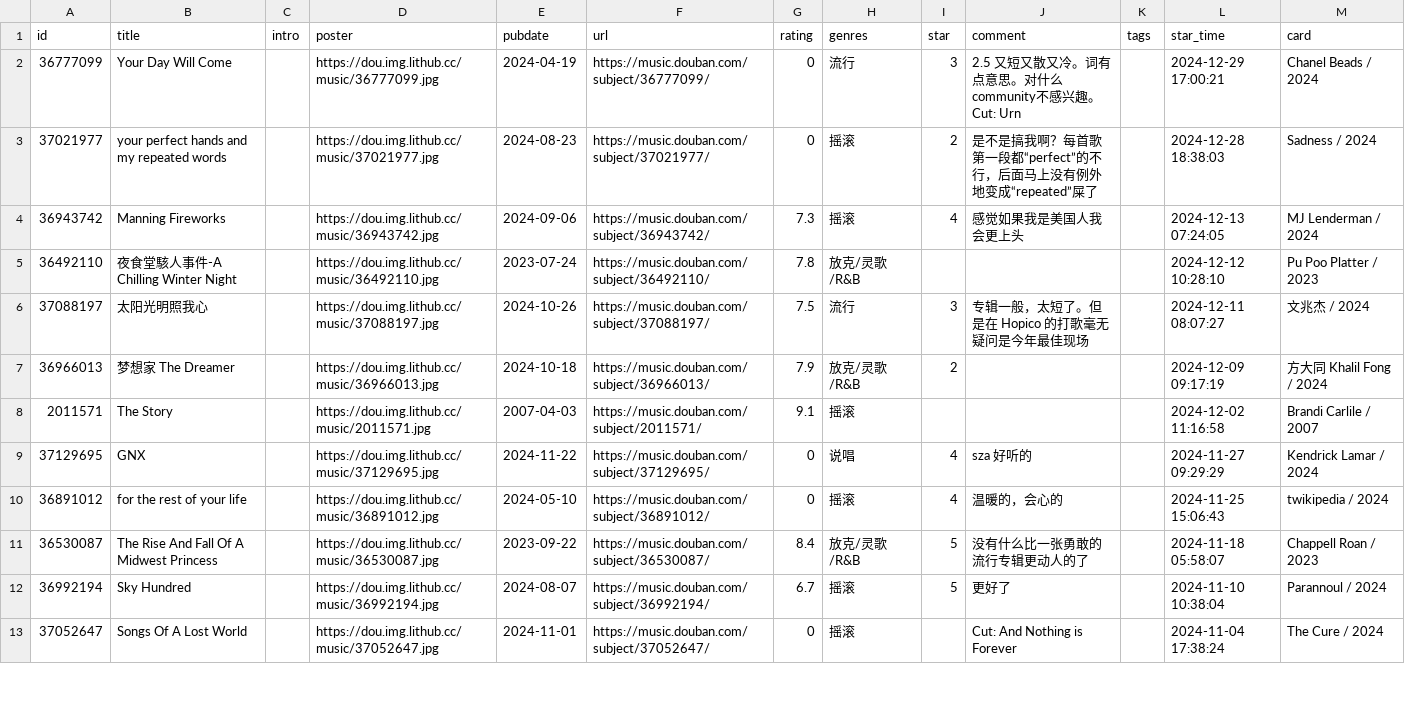
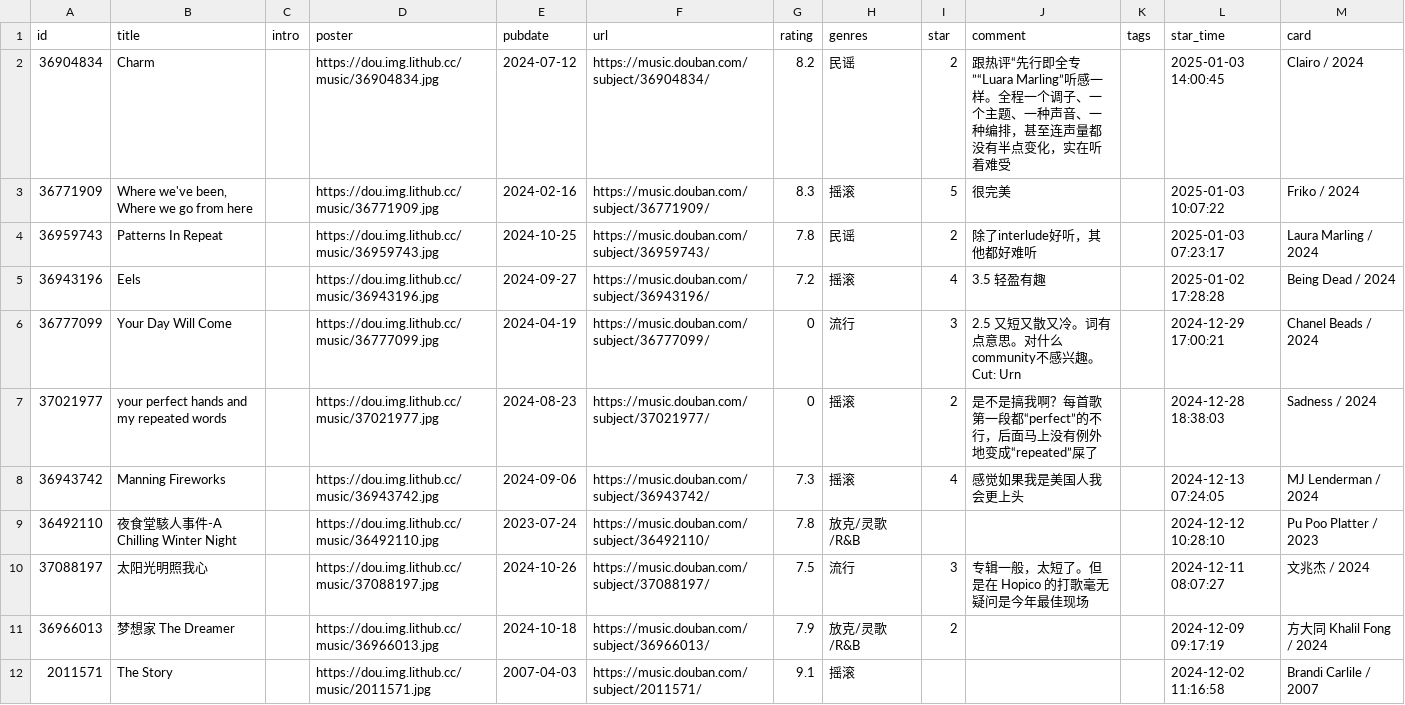
Before and after one commit to zcysxy/doumark-action, a CSV file: data/douban/music.csv, drawn as a sheet; only a part is shown; the shorter side is filled out with more unchanged rows.

Commit message:
chore: update douban data

```diff
--- a/data/douban/music.csv
+++ b/data/douban/music.csv
@@ -1,2 +1,6 @@
 id,title,intro,poster,pubdate,url,rating,genres,star,comment,tags,star_time,card
+36904834,Charm,,https://dou.img.lithub.cc/music/36904834.jpg,2024-07-12,https://music.douban.com/subject/36904834/,8.2,民谣,2,跟热评“先行即全专”“Luara Marling”听感一样。全程一个调子、一个主题、一种声音、一种编排，甚至连声量都没有半点变化，实在听着难受,,2025-01-03 14:00:45,Clairo / 2024
+36771909,"Where we've been, Where we go from here",,https://dou.img.lithub.cc/music/36771909.jpg,2024-02-16,https://music.douban.com/subject/36771909/,8.3,摇滚,5,很完美,,2025-01-03 10:07:22,Friko / 2024
+36959743,Patterns In Repeat,,https://dou.img.lithub.cc/music/36959743.jpg,2024-10-25,https://music.douban.com/subject/36959743/,7.8,民谣,2,除了interlude好听，其他都好难听,,2025-01-03 07:23:17,Laura Marling / 2024
+36943196,Eels,,https://dou.img.lithub.cc/music/36943196.jpg,2024-09-27,https://music.douban.com/subject/36943196/,7.2,摇滚,4,3.5 轻盈有趣,,2025-01-02 17:28:28,Being Dead / 2024
 36777099,Your Day Will Come,,https://dou.img.lithub.cc/music/36777099.jpg,2024-04-19,https://music.douban.com/subject/36777099/,0,流行,3,2.5 又短又散又冷。词有点意思。对什么community不感兴趣。Cut: Urn,,2024-12-29 17:00:21,Chanel Beads / 2024
```
Also changed, not shown: data/douban/movie.csv.
